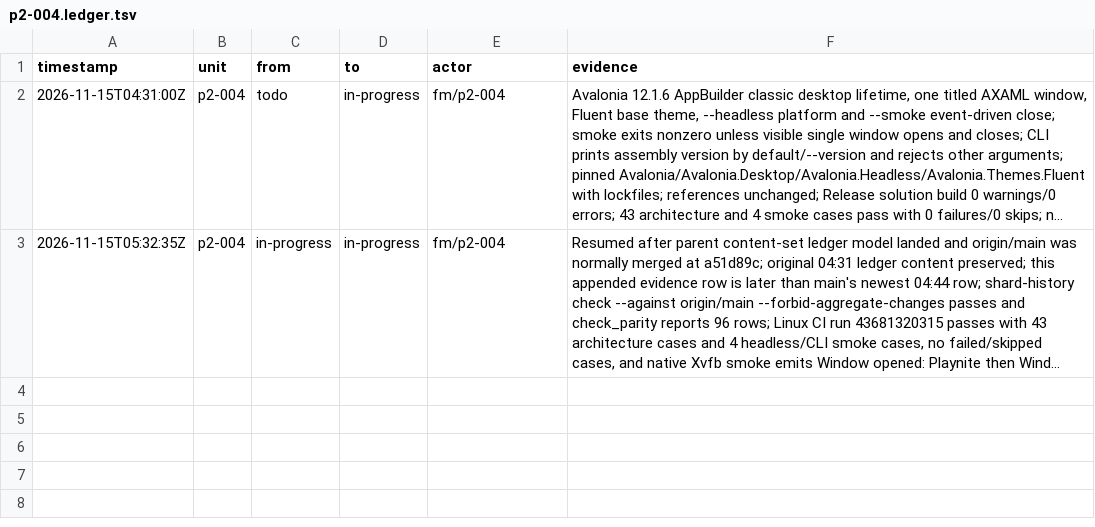
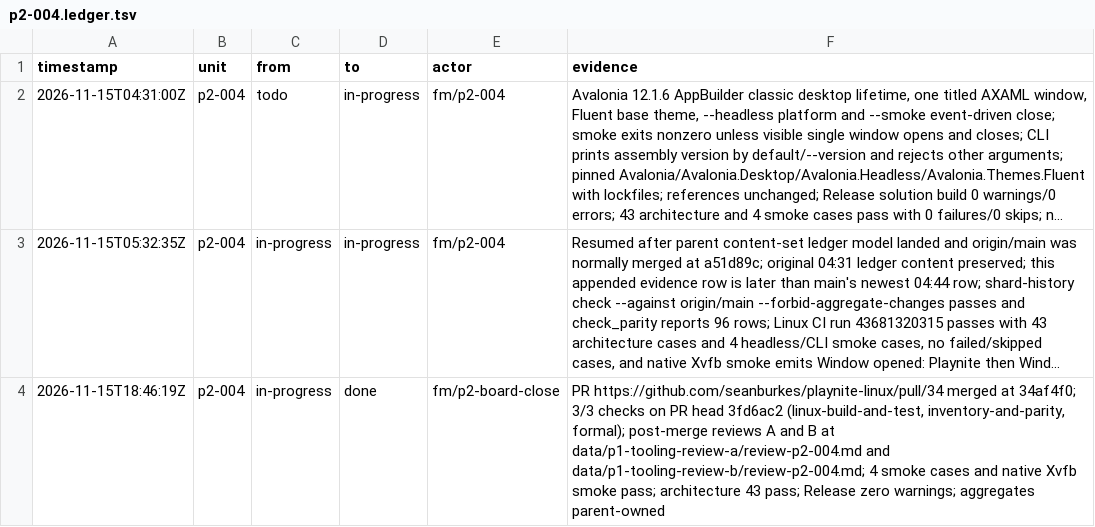
Before and after one commit to seanburkes/playnite-linux, a TSV file: docs/port/units/p2-004.ledger.tsv, drawn as a sheet; long unchanged cells end in …; the diff names each change by its address in the sheet, - before the commit and + after, or states it on an @@ line.

Commit message:
chore(p2-board-close): mark merged Phase 2 units done (#53)
Reconcile every p2 queue shard against origin/main. Each merged PR is cited with its merge commit, the checks that ran on the PR head, and the review files that exist, marking post-merge reviews as such. Ledger rows are appended only for units that had no completion row; the four already-closed units keep their history. Aggregates stay parent-owned and were rebuilt and restored.

```diff
--- a/docs/port/units/p2-004.ledger.tsv
+++ b/docs/port/units/p2-004.ledger.tsv
+row 4: 2026-11-15T18:46:19Z | p2-004 | in-progress | done | fm/p2-board-close | PR https://github.com/seanburkes/playnite-linux/pull/34 merged at 34af4f0; 3/3 checks on PR head 3fd6ac2 (linux-build-and-test, inventory-and-parity, formal); post-merge reviews A and B at data/p1-tooling-review-a/review-p2-004.md and data/p1-tooling-review-b/review-p2-004.md; 4 smoke cases and native Xvfb smoke pass; architecture 43 pass; Release zero warnings; aggregates parent-owned
```
Also changed, not shown: docs/port/units/p2-001.ledger.tsv, docs/port/units/p2-baseline-checker.ledger.tsv, 22 other files.
